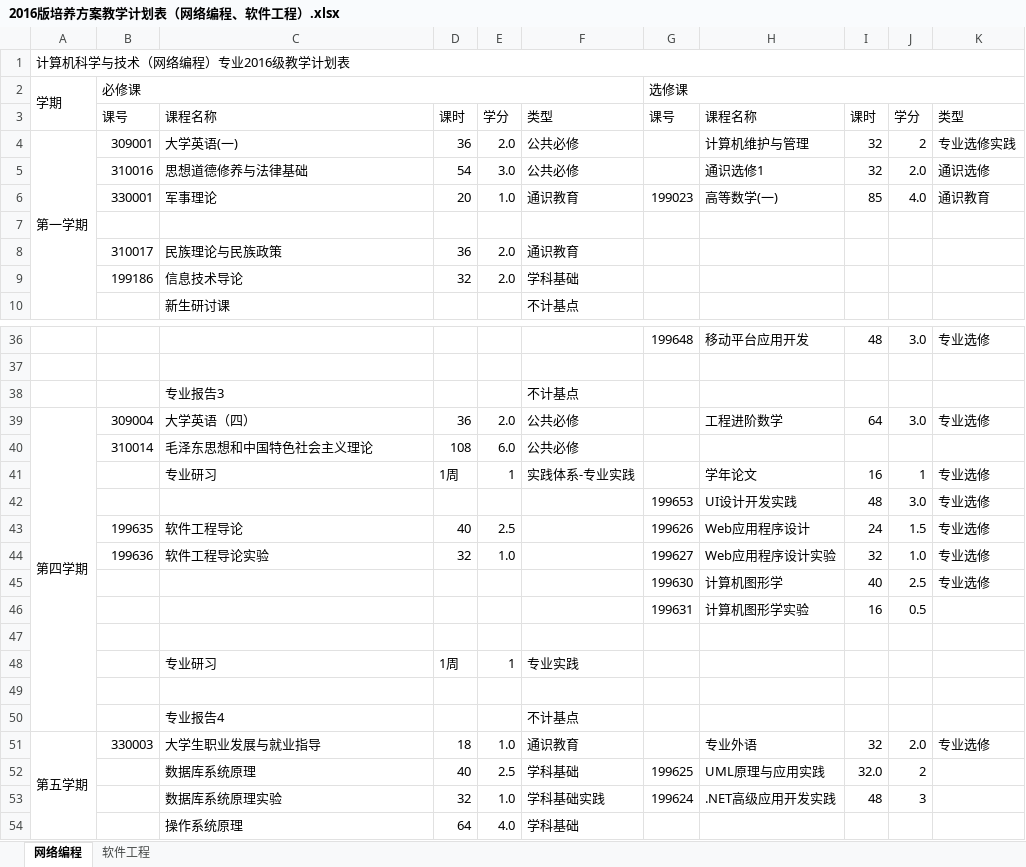
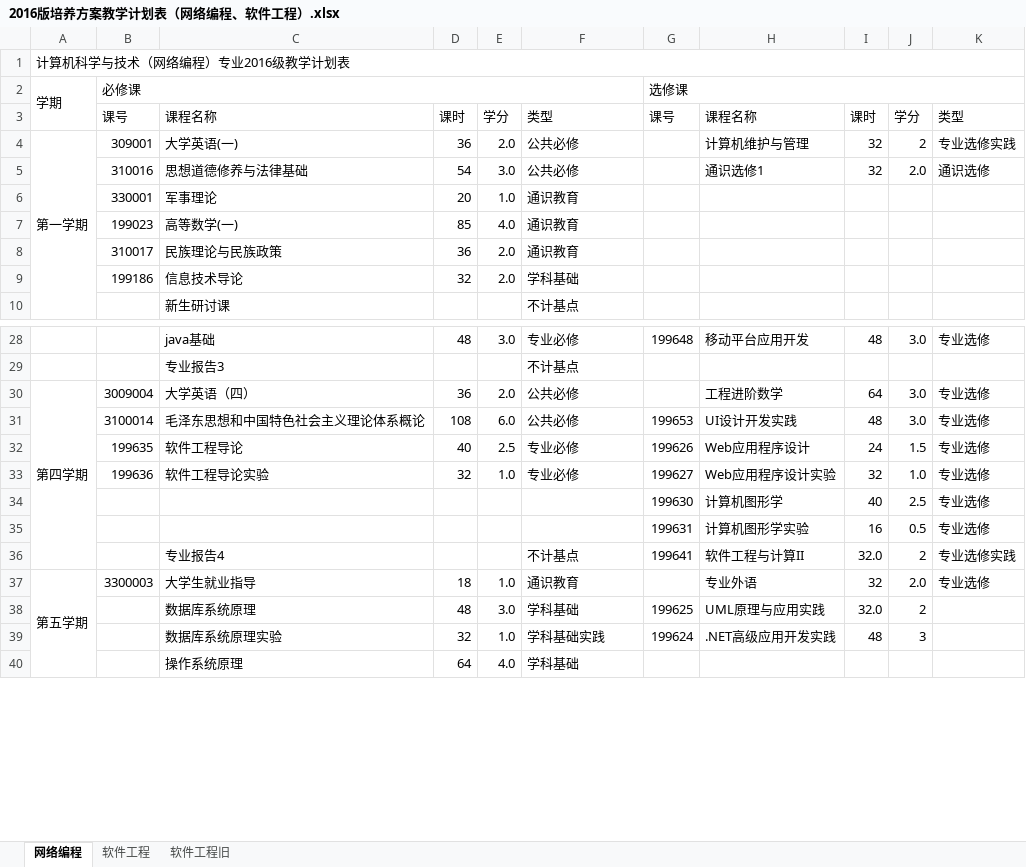
Before and after one commit to ciecclm/2016-, an Excel workbook: 2016版培养方案教学计划表（网络编程、软件工程）.xlsx, sheet 网络编程, drawn as a sheet; only a part is shown, gaps mark what is left out; values as stored, in another font and other column widths than the file's, no cell formats; removed rows and columns are numbered as before the commit, all else as after; the diff covers the shown part only; the diff names each change by its address in the sheet, - before the commit and + after, or states it on an @@ line.

```diff
--- a/2016版培养方案教学计划表（网络编程、软件工程）.xlsx (sheet 网络编程)
+++ b/2016版培养方案教学计划表（网络编程、软件工程）.xlsx (sheet 网络编程)
+sheet tab: 软件工程旧
-G6: 199023
+G6: (empty)
-H6: 高等数学(一)
+H6: (empty)
-I6: 85
+I6: (empty)
-J6: 4.0
+J6: (empty)
-K6: 通识教育
+K6: (empty)
-row 7: (empty)
+row 7:  | 199023 | 高等数学(一) | 85 | 4.0 | 通识教育
-C28: (empty)
+C28: java基础
-D28: (empty)
+D28: 48
-E28: (empty)
+E28: 3.0
-F28: (empty)
+F28: 专业必修
-row 37: (empty)
-B30: 309004
+B30: 3009004
-row 40:  | 310014 | 毛泽东思想和中国特色社会主义理论 | 108 | 6.0 | 公共必修
-row 41:  |  | 专业研习 | 1周 | 1 | 实践体系-专业实践 |  | 学年论文 | 16 | 1 | 专业选修
-B31: (empty)
+B31: 3100014
-C31: (empty)
+C31: 毛泽东思想和中国特色社会主义理论体系概论
-D31: (empty)
+D31: 108
-E31: (empty)
+E31: 6.0
-F31: (empty)
+F31: 公共必修
-F32:F33: (empty)
+F32:F33: 专业必修
-K35: (empty)
+K35: 专业选修
-row 36: (empty)
+row 36:  |  | 专业报告4 |  |  | 不计基点 | 199641 | 软件工程与计算II | 32.0 | 2 | 专业选修实践
-row 48:  |  | 专业研习 | 1周 | 1 | 专业实践
-row 49: (empty)
-row 50:  |  | 专业报告4 |  |  | 不计基点
-B37: 330003
+B37: 3300003
-C37: 大学生职业发展与就业指导
+C37: 大学生就业指导
-D38: 40
+D38: 48
-E38: 2.5
+E38: 3.0
```
Also changed, not shown: 10 added rows, 28 removed rows and 63 edited cells elsewhere in this sheet, sheet 软件工程, cell formats, formulas that keep their value, 1 other file.
